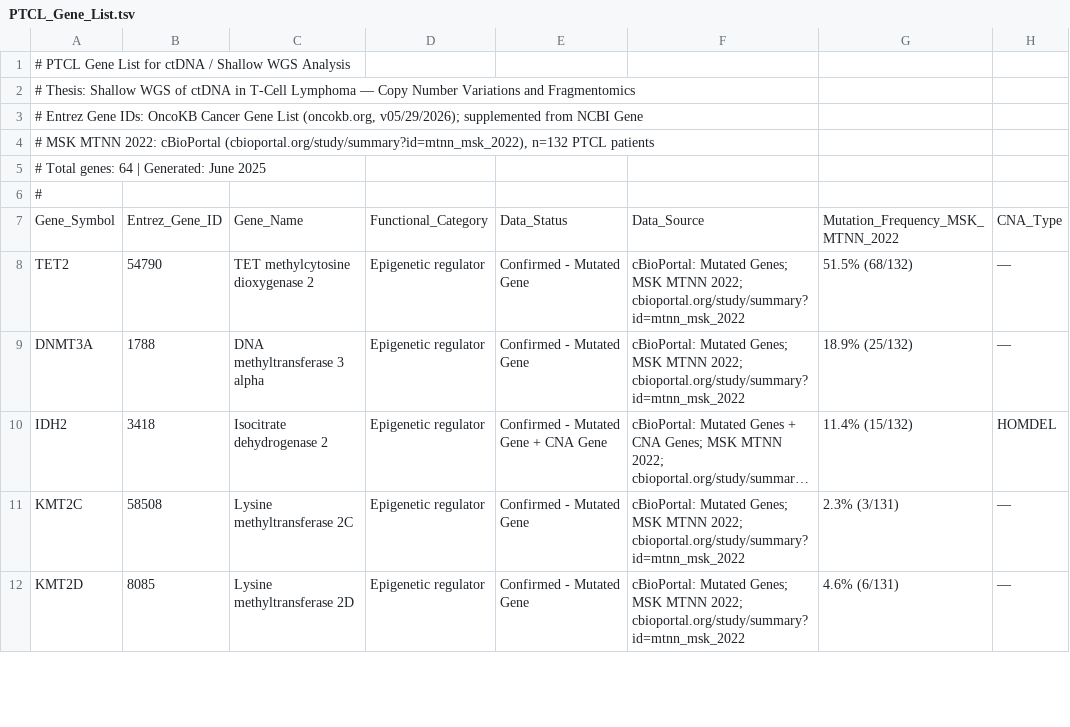
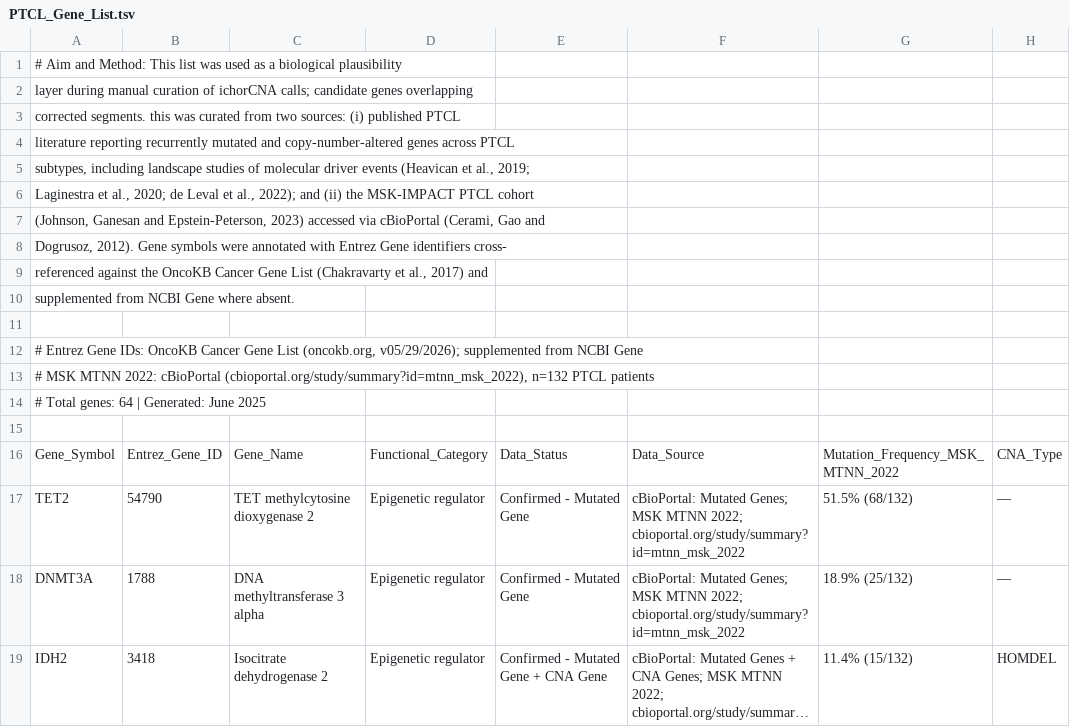
Before and after one commit to nhsas1/PTCL_ctDNA_2026, a TSV file: data/PTCL_Gene_List.tsv, drawn as a sheet; only a part is shown; the shorter side is filled out with more unchanged rows; long unchanged cells end in …; addresses are those after the commit; rows hold the shown columns only; the diff names each change by its address in the sheet, - before the commit and + after, or states it on an @@ line.

Commit message:
Revise PTCL Gene List with comprehensive metadata
Updated the PTCL Gene List with detailed aim and method information, including sources and gene annotations.

```diff
--- a/data/PTCL_Gene_List.tsv
+++ b/data/PTCL_Gene_List.tsv
-A1: # PTCL Gene List for ctDNA / Shallow WGS Analysis
+A1: # Aim and Method: This list was used as a biological plausibility
-A2: # Thesis: Shallow WGS of ctDNA in T-Cell Lymphoma — Copy Number Variations and Fragmentomics
+A2: layer during manual curation of ichorCNA calls; candidate genes overlapping
+row 3: corrected segments. this was curated from two sources: (i) published PTCL
+row 4: literature reporting recurrently mutated and copy-number-altered genes across PTCL
+row 5: subtypes, including landscape studies of molecular driver events (Heavican et al., 2019;
+row 6: Laginestra et al., 2020; de Leval et al., 2022); and (ii) the MSK-IMPACT PTCL cohort
+row 7: (Johnson, Ganesan and Epstein-Peterson, 2023) accessed via cBioPortal (Cerami, Gao and
+row 8: Dogrusoz, 2012). Gene symbols were annotated with Entrez Gene identifiers cross-
+row 9: referenced against the OncoKB Cancer Gene List (Chakravarty et al., 2017) and
+row 10: supplemented from NCBI Gene where absent.
+row 11: (empty)
-A15: #
+A15: (empty)
```
